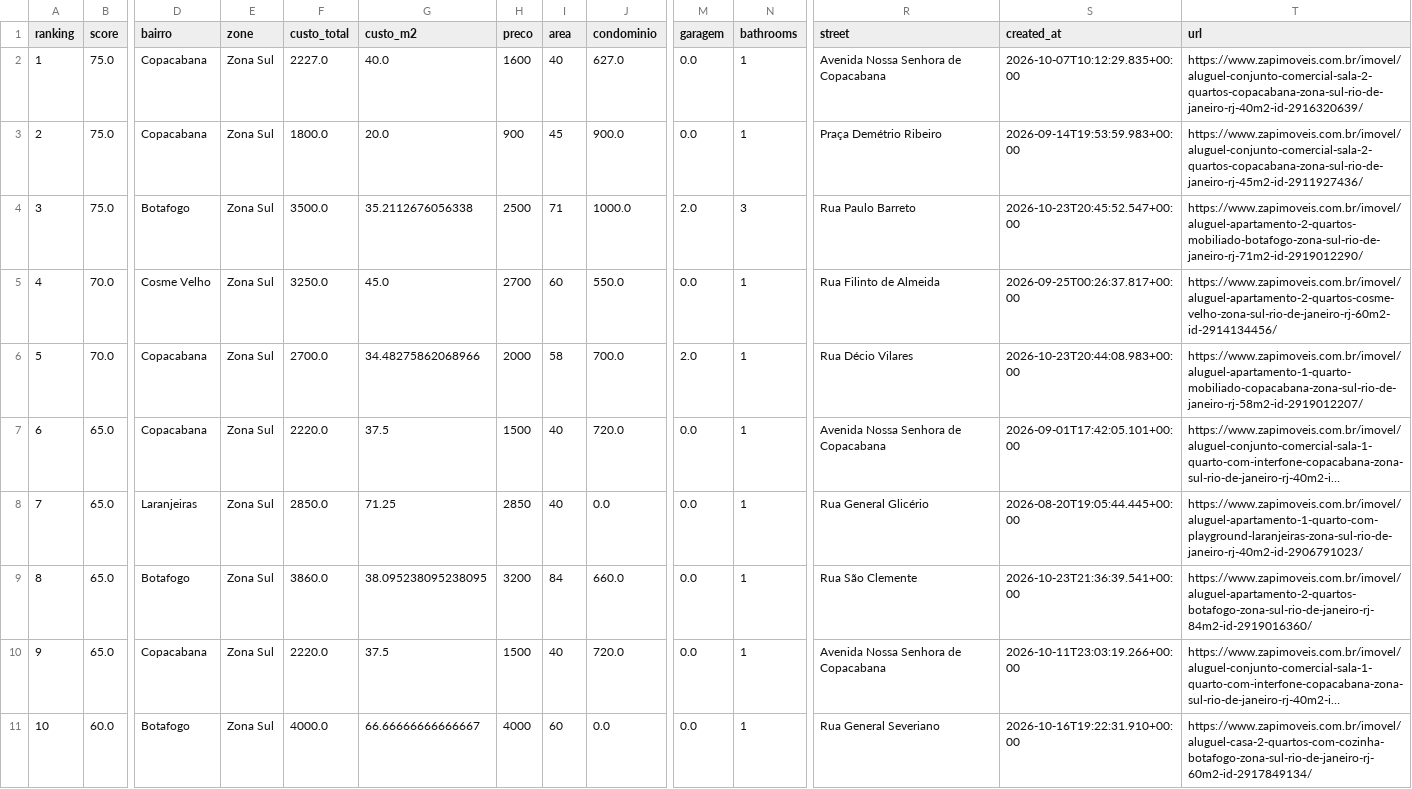
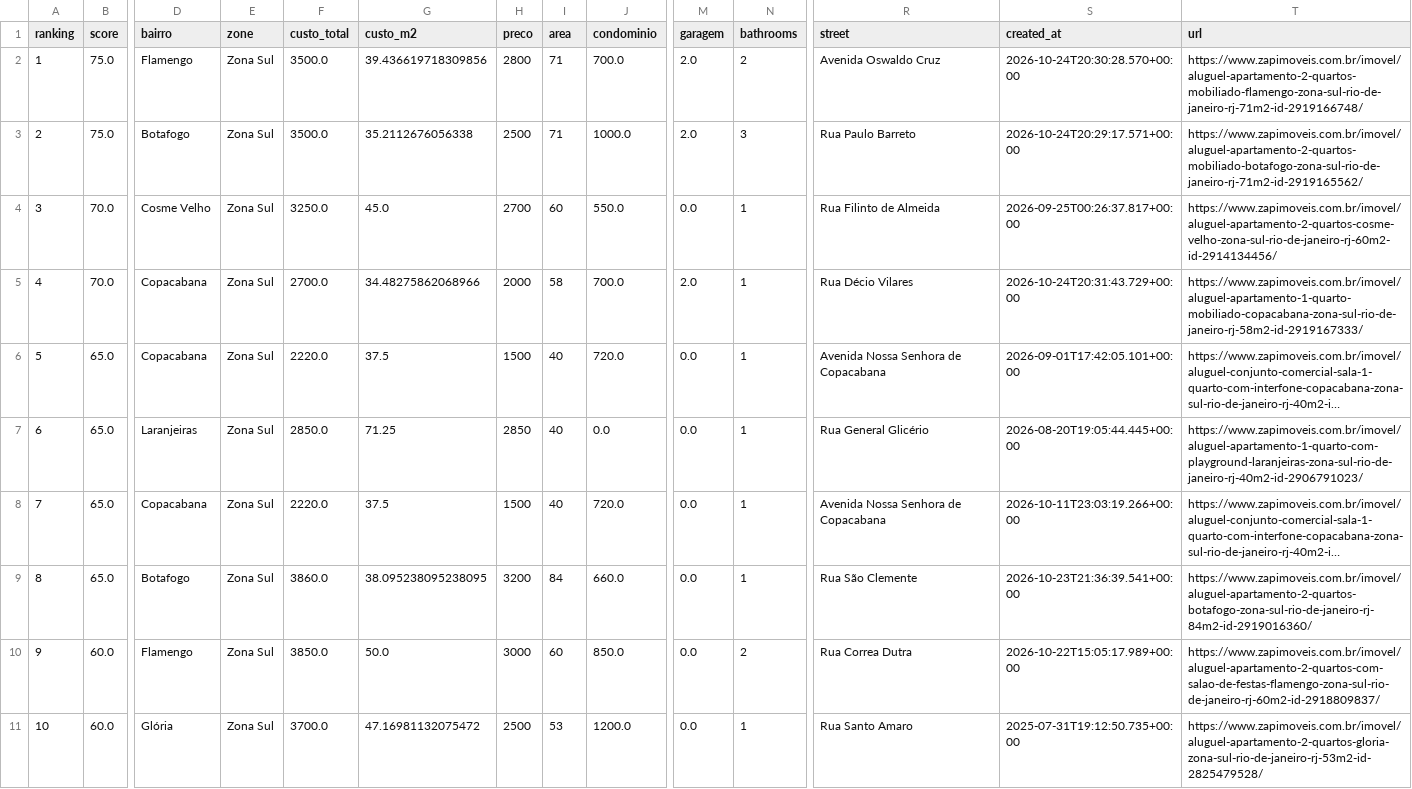
Before and after one commit to DboechatM/RentHunter, a CSV file: data/zap/top/top10.csv, drawn as a sheet; only a part is shown, gaps mark what is left out; long unchanged cells end in …; removed rows and columns are numbered as before the commit, all else as after; rows hold the shown columns only; the diff names each change by its address in the sheet, - before the commit and + after, or states it on an @@ line.

```diff
--- a/data/zap/top/top10.csv
+++ b/data/zap/top/top10.csv
-D2 (bairro): Copacabana
+D2 (bairro): Flamengo
-F2 (custo_total): 2227.0
+F2 (custo_total): 3500.0
-G2 (custo_m2): 40.0
+G2 (custo_m2): 39.436619718309856
-H2 (preco): 1600
+H2 (preco): 2800
-I2 (area): 40
+I2 (area): 71
-J2 (condominio): 627.0
+J2 (condominio): 700.0
-M2 (garagem): 0.0
+M2 (garagem): 2.0
-N2 (bathrooms): 1
+N2 (bathrooms): 2
-R2 (street): Avenida Nossa Senhora de Copacabana
+R2 (street): Avenida Oswaldo Cruz
-S2 (created_at): 2026-10-07T10:12:29.835+00:00
+S2 (created_at): 2026-10-24T20:30:28.570+00:00
-T2 (url): https://www.zapimoveis.com.br/imovel/aluguel-conjunto-comercial-sala-2-quartos-copacabana-zona-sul-rio-de-janeiro-rj-40m2-id-2916320639/
+T2 (url): https://www.zapimoveis.com.br/imovel/aluguel-apartamento-2-quartos-mobiliado-flamengo-zona-sul-rio-de-janeiro-rj-71m2-id-2919166748/
-row 3: 2 | 75.0 | Copacabana | Zona Sul | 1800.0 | 20.0 | 900 | 45 | 900.0 | 0.0 | 1 | Praça Demétrio Ribeiro | 2026-09-14T19:53:59.983+00:00 | https://www.zapimoveis.com.br/imovel/aluguel-conjunto-comercial-sala-2-quartos-copacabana-zona-sul-rio-de-janeiro-rj-45m2-id-2911927436/
@@ column A (ranking) renumbered between rows 3 and 10 @@
-S3 (created_at): 2026-10-23T20:45:52.547+00:00
+S3 (created_at): 2026-10-24T20:29:17.571+00:00
-T3 (url): https://www.zapimoveis.com.br/imovel/aluguel-apartamento-2-quartos-mobiliado-botafogo-zona-sul-rio-de-janeiro-rj-71m2-id-2919012290/
+T3 (url): https://www.zapimoveis.com.br/imovel/aluguel-apartamento-2-quartos-mobiliado-botafogo-zona-sul-rio-de-janeiro-rj-71m2-id-2919165562/
-S5 (created_at): 2026-10-23T20:44:08.983+00:00
+S5 (created_at): 2026-10-24T20:31:43.729+00:00
-T5 (url): https://www.zapimoveis.com.br/imovel/aluguel-apartamento-1-quarto-mobiliado-copacabana-zona-sul-rio-de-janeiro-rj-58m2-id-2919012207/
+T5 (url): https://www.zapimoveis.com.br/imovel/aluguel-apartamento-1-quarto-mobiliado-copacabana-zona-sul-rio-de-janeiro-rj-58m2-id-2919167333/
@@ row 10 moved to row 8: 7 @@
-D10 (bairro): Botafogo
+D10 (bairro): Flamengo
-F10 (custo_total): 4000.0
+F10 (custo_total): 3850.0
-G10 (custo_m2): 66.66666666666667
+G10 (custo_m2): 50.0
-H10 (preco): 4000
+H10 (preco): 3000
-J10 (condominio): 0.0
+J10 (condominio): 850.0
-N10 (bathrooms): 1
+N10 (bathrooms): 2
-R10 (street): Rua General Severiano
+R10 (street): Rua Correa Dutra
-S10 (created_at): 2026-10-16T19:22:31.910+00:00
+S10 (created_at): 2026-10-22T15:05:17.989+00:00
-T10 (url): https://www.zapimoveis.com.br/imovel/aluguel-casa-2-quartos-com-cozinha-botafogo-zona-sul-rio-de-janeiro-rj-60m2-id-2917849134/
+T10 (url): https://www.zapimoveis.com.br/imovel/aluguel-apartamento-2-quartos-com-salao-de-festas-flamengo-zona-sul-rio-de-janeiro-rj-60m2-id-2918809837/
+row 11: 10 | 60.0 | Glória | Zona Sul | 3700.0 | 47.16981132075472 | 2500 | 53 | 1200.0 | 0.0 | 1 | Rua Santo Amaro | 2025-07-31T19:12:50.735+00:00 | https://www.zapimoveis.com.br/imovel/aluguel-apartamento-2-quartos-gloria-zona-sul-rio-de-janeiro-rj-53m2-id-2825479528/
```
Also changed, not shown: 3 other files.
